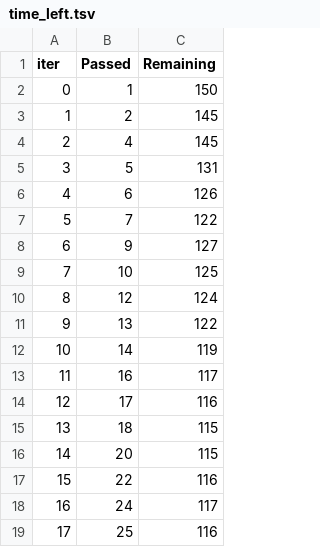
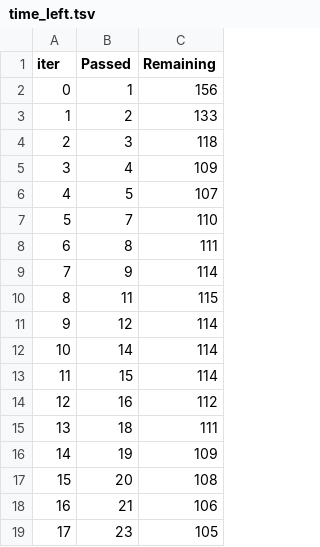
Before and after one commit to Nikhilsri11/mlproject, a TSV file: catboost_info/time_left.tsv, drawn as a sheet; only a part is shown; the diff covers the shown part only.

```diff
--- a/catboost_info/time_left.tsv
+++ b/catboost_info/time_left.tsv
@@ -1,19 +1,19 @@
 iter	Passed	Remaining
-0	1	150
-1	2	145
-2	4	145
-3	5	131
-4	6	126
-5	7	122
-6	9	127
-7	10	125
-8	12	124
-9	13	122
-10	14	119
-11	16	117
-12	17	116
-13	18	115
-14	20	115
-15	22	116
-16	24	117
-17	25	116
+0	1	156
+1	2	133
+2	3	118
+3	4	109
+4	5	107
+5	7	110
+6	8	111
+7	9	114
+8	11	115
+9	12	114
+10	14	114
+11	15	114
+12	16	112
+13	18	111
+14	19	109
+15	20	108
+16	21	106
+17	23	105
```
Also changed, not shown: 162 edited cells elsewhere in this file, 3 other files.
